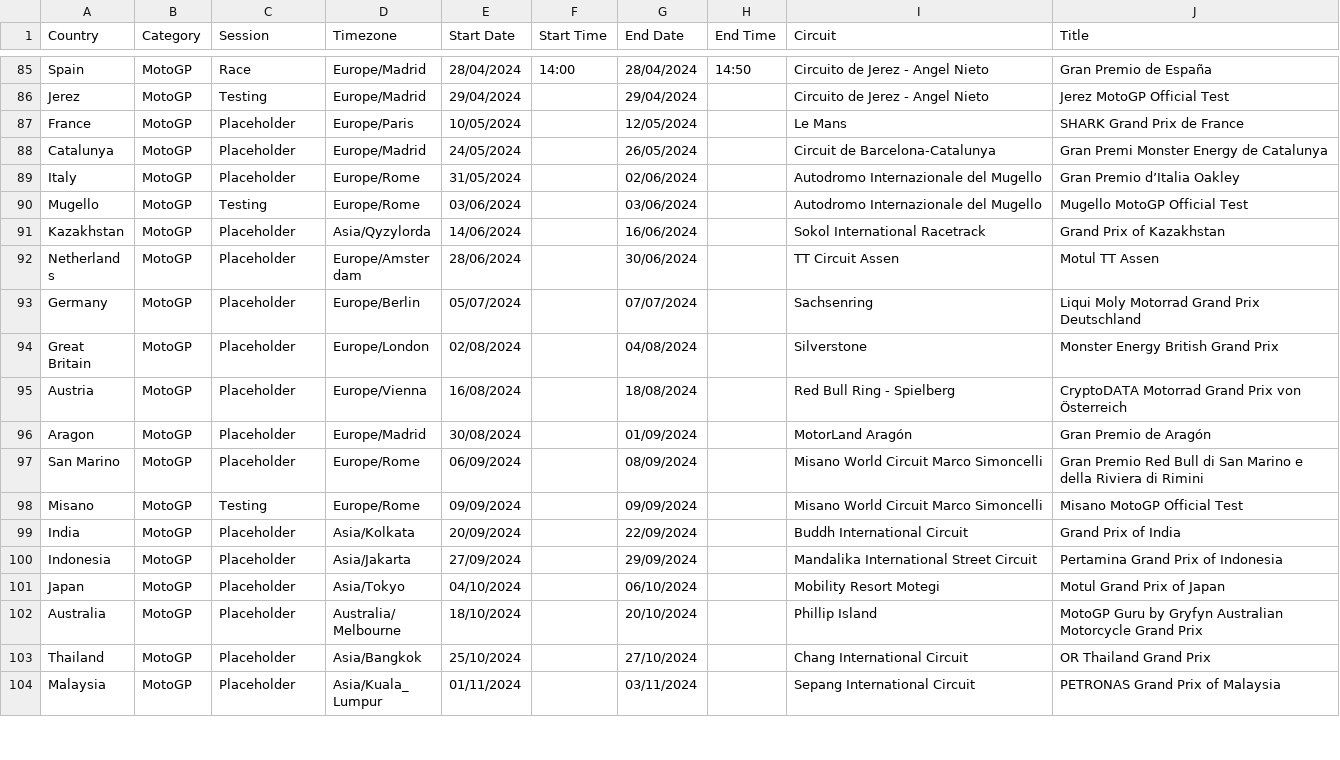
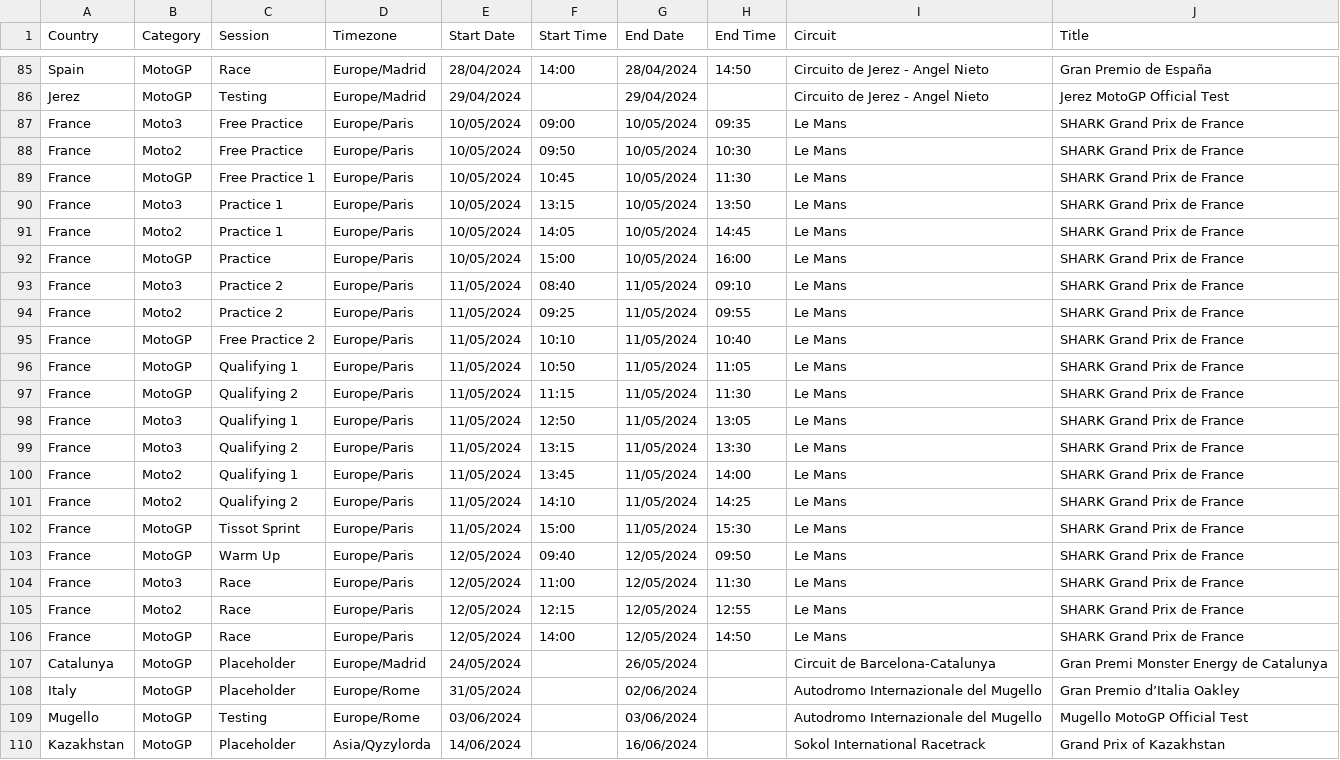
Before and after one commit to robinvenables/calendars, a CSV file: motogp/MotoGP/Calendar-Timetable.csv, drawn as a sheet; only a part is shown, gaps mark what is left out; the shorter side is filled out with more unchanged rows.

Commit message:
Add France session details

```diff
--- a/motogp/MotoGP/Calendar-Timetable.csv
+++ b/motogp/MotoGP/Calendar-Timetable.csv
@@ -86,3 +86,22 @@ Spain,MotoGP,Race,Europe/Madrid,28/04/2024,14:00,28/04/2024,14:50,Circuito de Je
 Jerez,MotoGP,Testing,Europe/Madrid,29/04/2024,,29/04/2024,,Circuito de Jerez - Angel Nieto,Jerez MotoGP Official Test
-France,MotoGP,Placeholder,Europe/Paris,10/05/2024,,12/05/2024,,Le Mans,SHARK Grand Prix de France
+France,Moto3,Free Practice,Europe/Paris,10/05/2024,09:00,10/05/2024,09:35,Le Mans,SHARK Grand Prix de France
+France,Moto2,Free Practice,Europe/Paris,10/05/2024,09:50,10/05/2024,10:30,Le Mans,SHARK Grand Prix de France
+France,MotoGP,Free Practice 1,Europe/Paris,10/05/2024,10:45,10/05/2024,11:30,Le Mans,SHARK Grand Prix de France
+France,Moto3,Practice 1,Europe/Paris,10/05/2024,13:15,10/05/2024,13:50,Le Mans,SHARK Grand Prix de France
+France,Moto2,Practice 1,Europe/Paris,10/05/2024,14:05,10/05/2024,14:45,Le Mans,SHARK Grand Prix de France
+France,MotoGP,Practice,Europe/Paris,10/05/2024,15:00,10/05/2024,16:00,Le Mans,SHARK Grand Prix de France
+France,Moto3,Practice 2,Europe/Paris,11/05/2024,08:40,11/05/2024,09:10,Le Mans,SHARK Grand Prix de France
+France,Moto2,Practice 2,Europe/Paris,11/05/2024,09:25,11/05/2024,09:55,Le Mans,SHARK Grand Prix de France
+France,MotoGP,Free Practice 2,Europe/Paris,11/05/2024,10:10,11/05/2024,10:40,Le Mans,SHARK Grand Prix de France
+France,MotoGP,Qualifying 1,Europe/Paris,11/05/2024,10:50,11/05/2024,11:05,Le Mans,SHARK Grand Prix de France
+France,MotoGP,Qualifying 2,Europe/Paris,11/05/2024,11:15,11/05/2024,11:30,Le Mans,SHARK Grand Prix de France
+France,Moto3,Qualifying 1,Europe/Paris,11/05/2024,12:50,11/05/2024,13:05,Le Mans,SHARK Grand Prix de France
+France,Moto3,Qualifying 2,Europe/Paris,11/05/2024,13:15,11/05/2024,13:30,Le Mans,SHARK Grand Prix de France
+France,Moto2,Qualifying 1,Europe/Paris,11/05/2024,13:45,11/05/2024,14:00,Le Mans,SHARK Grand Prix de France
+France,Moto2,Qualifying 2,Europe/Paris,11/05/2024,14:10,11/05/2024,14:25,Le Mans,SHARK Grand Prix de France
+France,MotoGP,Tissot Sprint,Europe/Paris,11/05/2024,15:00,11/05/2024,15:30,Le Mans,SHARK Grand Prix de France
+France,MotoGP,Warm Up,Europe/Paris,12/05/2024,09:40,12/05/2024,09:50,Le Mans,SHARK Grand Prix de France
+France,Moto3,Race,Europe/Paris,12/05/2024,11:00,12/05/2024,11:30,Le Mans,SHARK Grand Prix de France
+France,Moto2,Race,Europe/Paris,12/05/2024,12:15,12/05/2024,12:55,Le Mans,SHARK Grand Prix de France
+France,MotoGP,Race,Europe/Paris,12/05/2024,14:00,12/05/2024,14:50,Le Mans,SHARK Grand Prix de France
 Catalunya,MotoGP,Placeholder,Europe/Madrid,24/05/2024,,26/05/2024,,Circuit de Barcelona-Catalunya,Gran Premi Monster Energy de Catalunya
```
Also changed, not shown: 1 other file.
